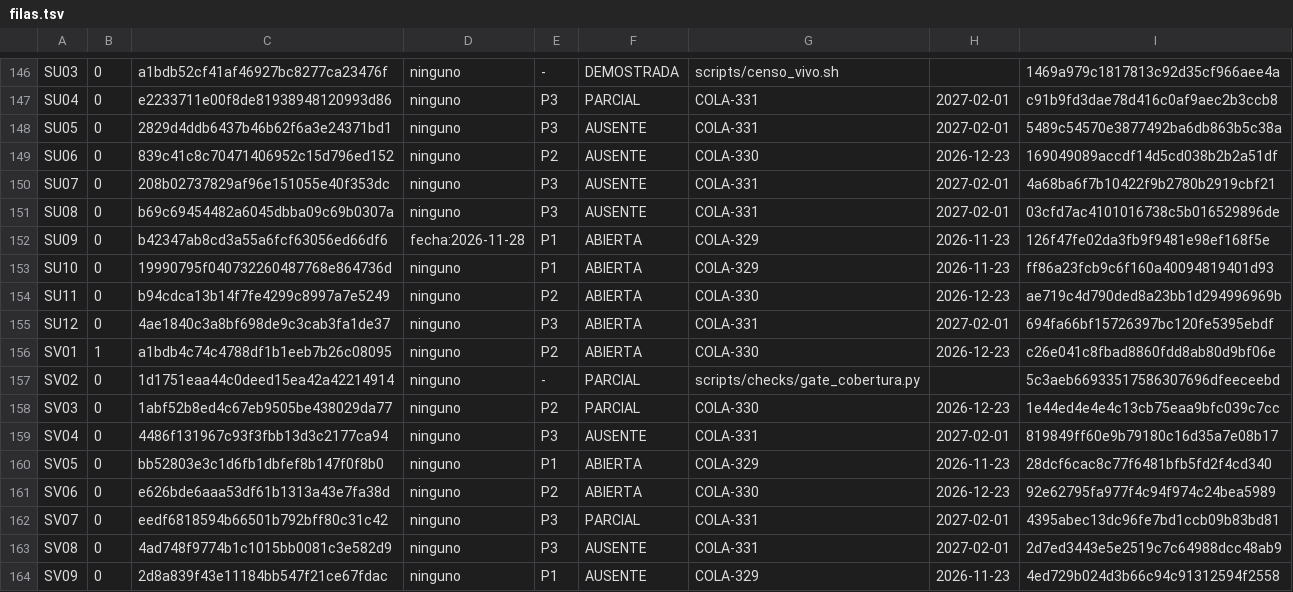
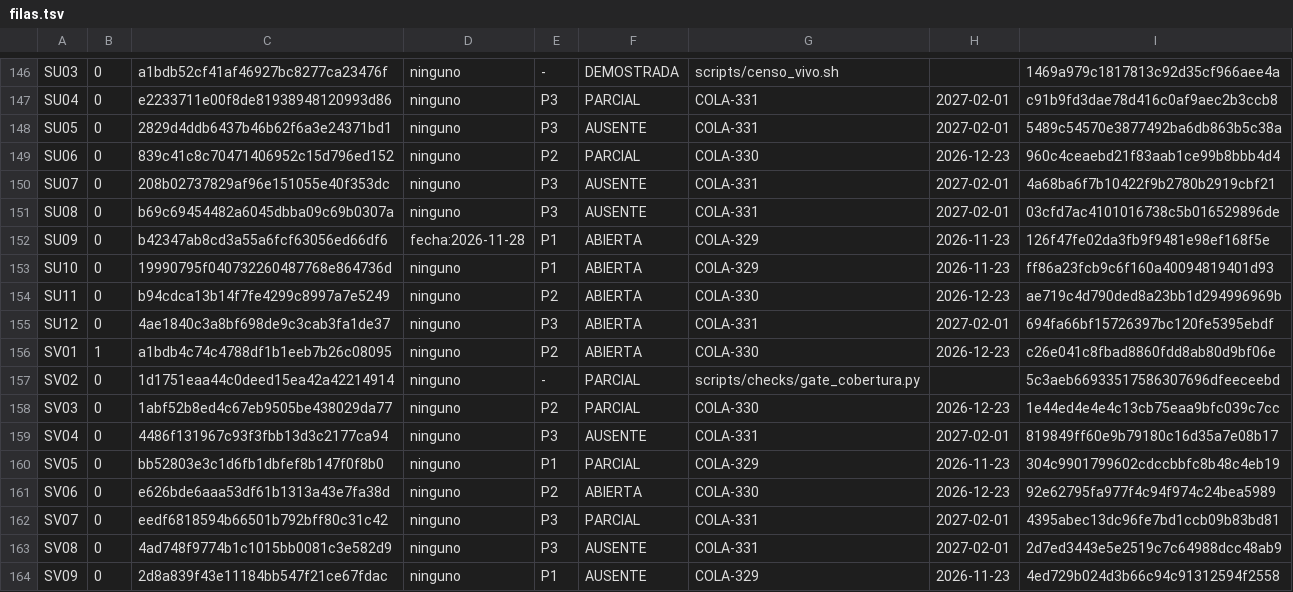
Before and after one commit to alexisoller-cpu/servidor-testigo, a TSV file: estado/filas.tsv, drawn as a sheet; only a part is shown, gaps mark what is left out; the diff covers the shown part only.

```diff
--- a/estado/filas.tsv
+++ b/estado/filas.tsv
@@ -148,3 +148,3 @@ SU04	0	e2233711e00f8de81938948120993d86	ninguno	P3	PARCIAL	COLA-331	2027-02-01	c
 SU05	0	2829d4ddb6437b46b62f6a3e24371bd1	ninguno	P3	AUSENTE	COLA-331	2027-02-01	5489c54570e3877492ba6db863b5c38a
-SU06	0	839c41c8c70471406952c15d796ed152	ninguno	P2	AUSENTE	COLA-330	2026-12-23	169049089accdf14d5cd038b2b2a51df
+SU06	0	839c41c8c70471406952c15d796ed152	ninguno	P2	PARCIAL	COLA-330	2026-12-23	960c4ceaebd21f83aab1ce99b8bbb4d4
 SU07	0	208b02737829af96e151055e40f353dc	ninguno	P3	AUSENTE	COLA-331	2027-02-01	4a68ba6f7b10422f9b2780b2919cbf21
@@ -159,3 +159,3 @@ SV03	0	1abf52b8ed4c67eb9505be438029da77	ninguno	P2	PARCIAL	COLA-330	2026-12-23	1
 SV04	0	4486f131967c93f3fbb13d3c2177ca94	ninguno	P3	AUSENTE	COLA-331	2027-02-01	819849ff60e9b79180c16d35a7e08b17
-SV05	0	bb52803e3c1d6fb1dbfef8b147f0f8b0	ninguno	P1	ABIERTA	COLA-329	2026-11-23	28dcf6cac8c77f6481bfb5fd2f4cd340
+SV05	0	bb52803e3c1d6fb1dbfef8b147f0f8b0	ninguno	P1	PARCIAL	COLA-329	2026-11-23	304c9901799602cdccbbfc8b48c4eb19
 SV06	0	e626bde6aaa53df61b1313a43e7fa38d	ninguno	P2	ABIERTA	COLA-330	2026-12-23	92e62795fa977f4c94f974c24bea5989
```
Also changed, not shown: 20 edited cells elsewhere in this file, estado/registro.tsv, 1 other file.
